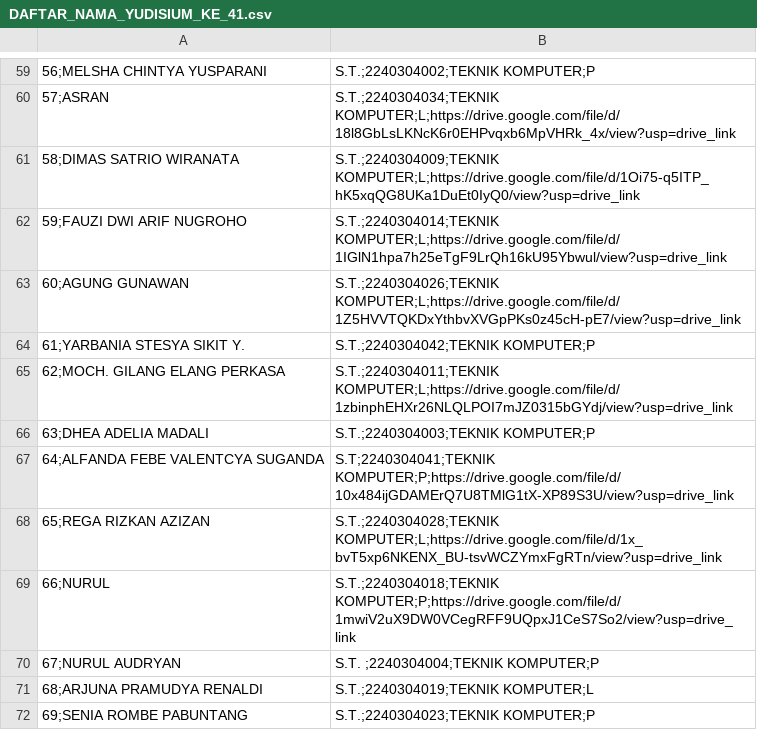
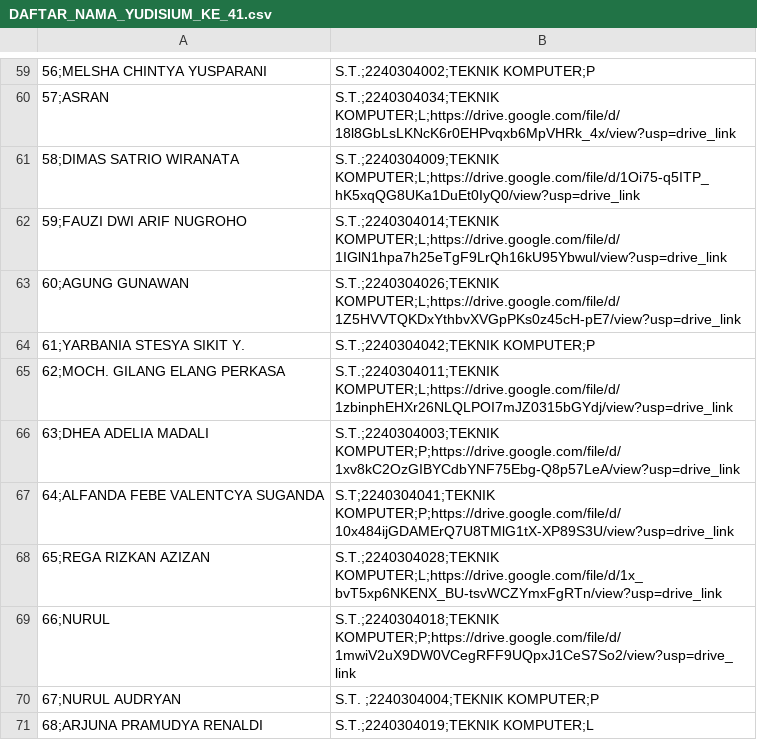
Before and after one commit to ZenRega38/FT_41, a CSV file: data/DAFTAR_NAMA_YUDISIUM_KE_41.csv, drawn as a sheet; only a part is shown, gaps mark what is left out; the shorter side is filled out with more unchanged rows; the diff names each change by its address in the sheet, - before the commit and + after, or states it on an @@ line.

```diff
--- a/data/DAFTAR_NAMA_YUDISIUM_KE_41.csv
+++ b/data/DAFTAR_NAMA_YUDISIUM_KE_41.csv
-B66: S.T.;2240304003;TEKNIK KOMPUTER;P
+B66: S.T.;2240304003;TEKNIK KOMPUTER;P;https://drive.google.com/file/d/1xv8kC2OzGIBYCdbYNF75Ebg-Q8p57LeA/view?usp=drive_link
```
Also changed, not shown: 4 other files.
